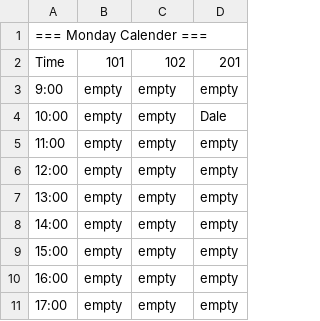
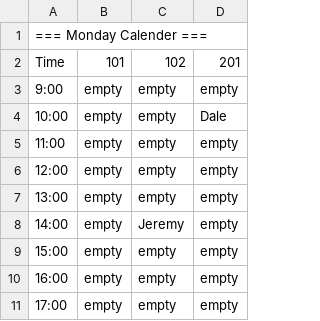
Before and after one commit to wlasitz-jeremy/UNIT-2_LAB-1, a CSV file: monday_hotel_booking.csv, drawn as a sheet.

```diff
--- a/monday_hotel_booking.csv
+++ b/monday_hotel_booking.csv
@@ -7,3 +7,3 @@ Time	101	102	201
 13:00	empty	empty	empty
-14:00	empty	empty	empty
+14:00	empty	Jeremy	empty
 15:00	empty	empty	empty
```
Also changed, not shown: tuesday_hotel_booking.csv, 1 other file.
